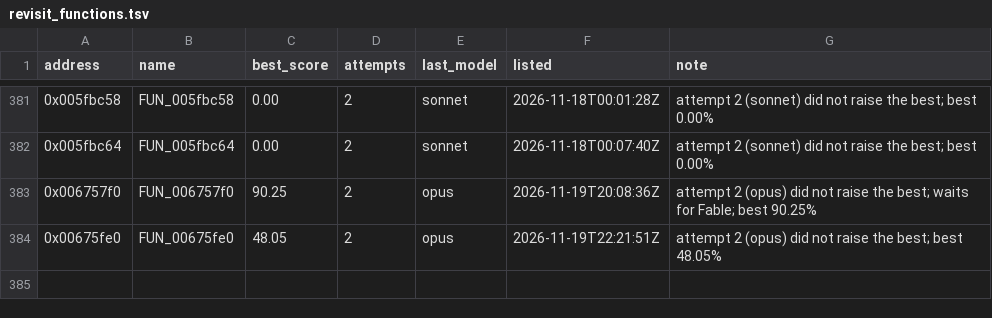
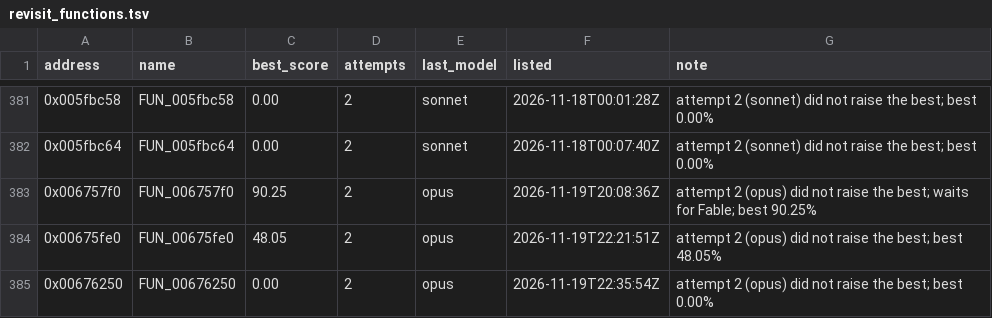
Before and after one commit to marinohardin/SFC2-decomp, a TSV file: analysis/results/revisit_functions.tsv, drawn as a sheet; only a part is shown, gaps mark what is left out; the diff names each change by its address in the sheet, - before the commit and + after, or states it on an @@ line.

Commit message:
chore(harness): update FUN_00676250 (0x00676250) on the revisit list
The stop rule ended its run short of 100%; see analysis/results/revisit_functions.tsv.

```diff
--- a/analysis/results/revisit_functions.tsv
+++ b/analysis/results/revisit_functions.tsv
+row 385: 0x00676250 | FUN_00676250 | 0.00 | 2 | opus | 2026-11-19T22:35:54Z | attempt 2 (opus) did not raise the best; best 0.00%
```
